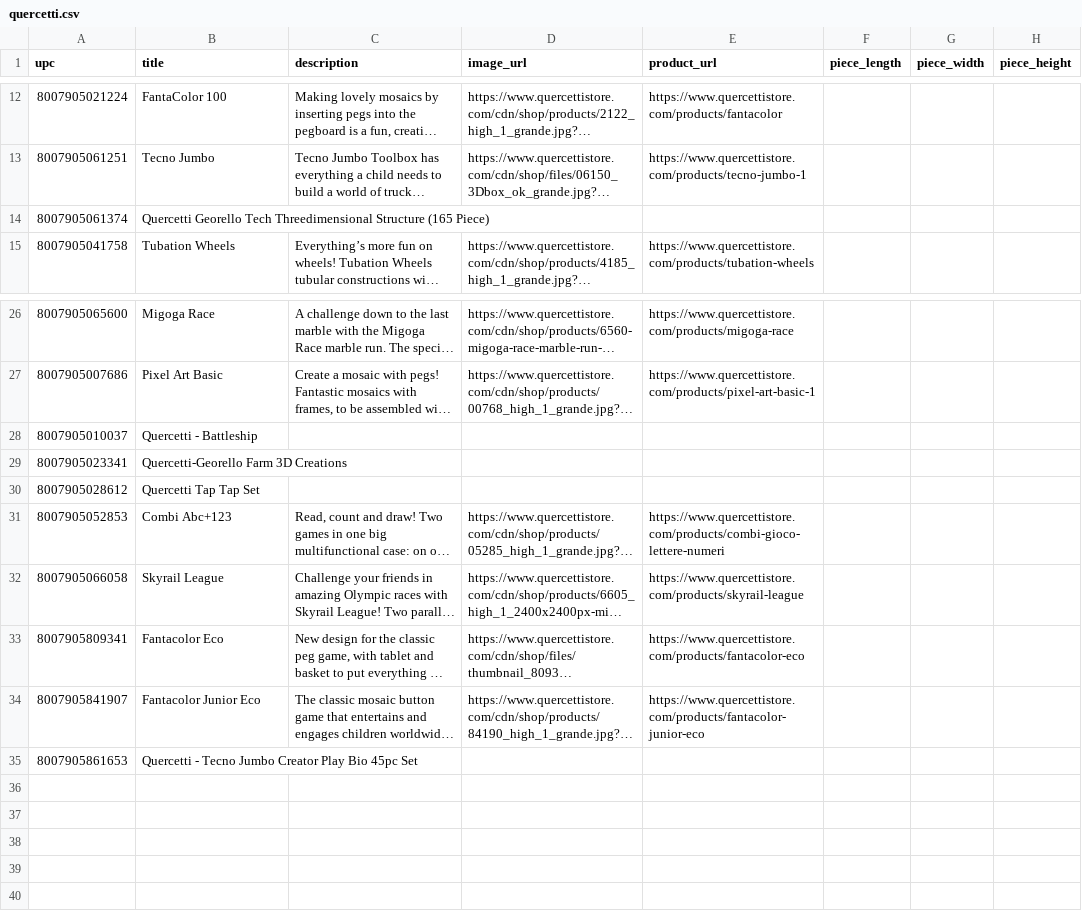
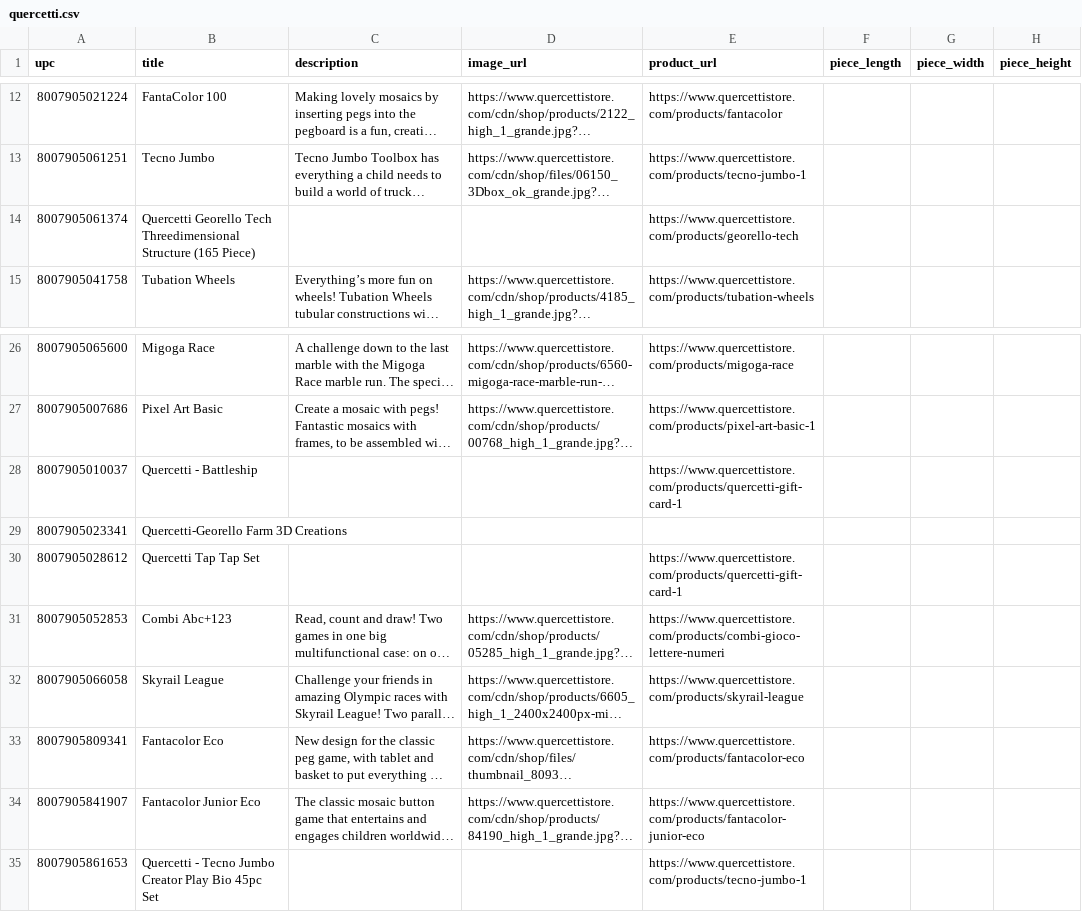
Before and after one commit to shloimy-dev/sites-scraper, a CSV file: data/extracted/quercetti.csv, drawn as a sheet; only a part is shown, gaps mark what is left out; long unchanged cells end in …; the diff names each change by its address in the sheet, - before the commit and + after, or states it on an @@ line.

```diff
--- a/data/extracted/quercetti.csv
+++ b/data/extracted/quercetti.csv
-E14 (product_url): (empty)
+E14 (product_url): https://www.quercettistore.com/products/georello-tech
-E28 (product_url): (empty)
+E28 (product_url): https://www.quercettistore.com/products/quercetti-gift-card-1
-E30 (product_url): (empty)
+E30 (product_url): https://www.quercettistore.com/products/quercetti-gift-card-1
-E35 (product_url): (empty)
+E35 (product_url): https://www.quercettistore.com/products/tecno-jumbo-1
```
Also changed, not shown: data/extracted/chazak.csv, 3 other files.
